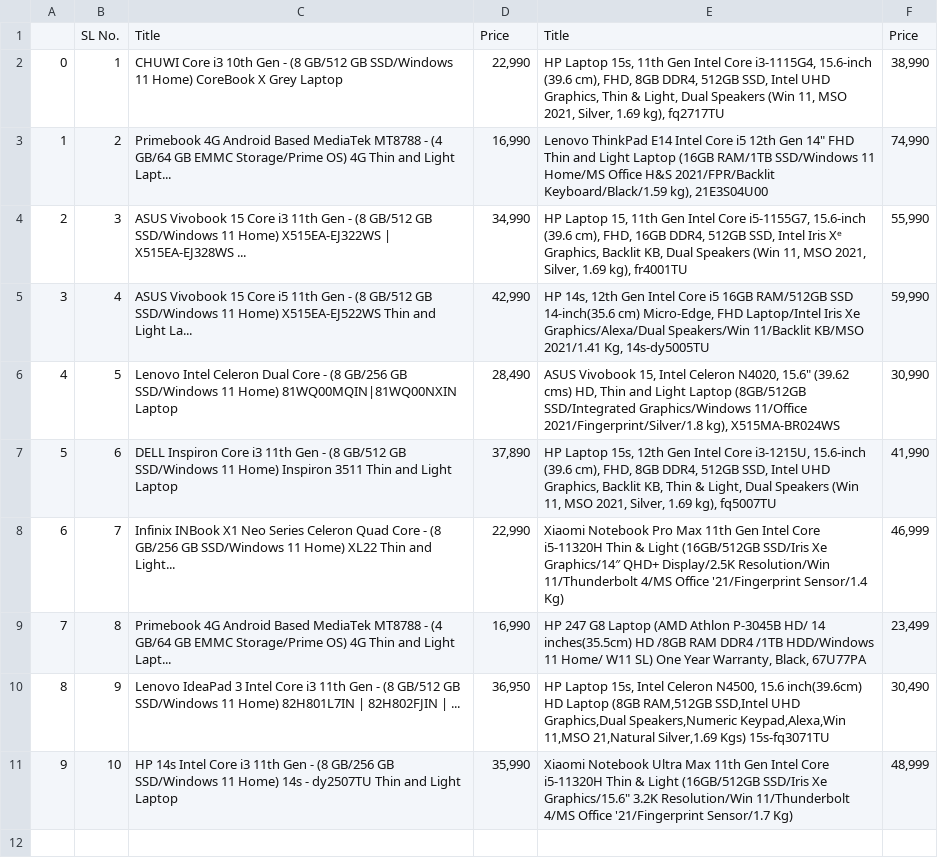
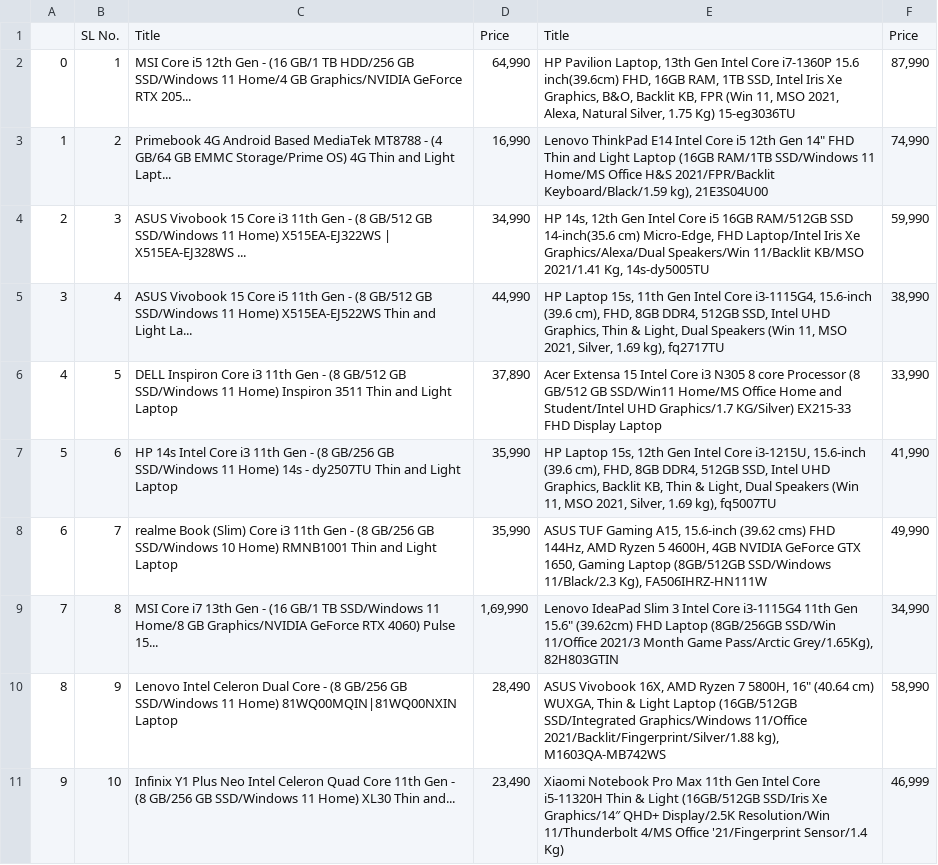
Before and after one commit to xahinds2/Nautica, a CSV file: logs/datalog.csv, drawn as a sheet; the diff names each change by its address in the sheet, - before the commit and + after, or states it on an @@ line.

```diff
--- a/logs/datalog.csv
+++ b/logs/datalog.csv
-C2: CHUWI Core i3 10th Gen - (8 GB/512 GB SSD/Windows 11 Home) CoreBook X Grey Laptop
+C2: MSI Core i5 12th Gen - (16 GB/1 TB HDD/256 GB SSD/Windows 11 Home/4 GB Graphics/NVIDIA GeForce RTX 205...
-D2: 22,990
+D2: 64,990
-E2: HP Laptop 15s, 11th Gen Intel Core i3-1115G4, 15.6-inch (39.6 cm), FHD, 8GB DDR4, 512GB SSD, Intel UHD Graphics, Thin & Light, Dual Speakers (Win 11, MSO 2021, Silver, 1.69 kg), fq2717TU
+E2: HP Pavilion Laptop, 13th Gen Intel Core i7-1360P 15.6 inch(39.6cm) FHD, 16GB RAM, 1TB SSD, Intel Iris Xe Graphics, B&O, Backlit KB, FPR (Win 11, MSO 2021, Alexa, Natural Silver, 1.75 Kg) 15-eg3036TU
-F2: 38,990
+F2: 87,990
-E4: HP Laptop 15, 11th Gen Intel Core i5-1155G7, 15.6-inch (39.6 cm), FHD, 16GB DDR4, 512GB SSD, Intel Iris Xᵉ Graphics, Backlit KB, Dual Speakers (Win 11, MSO 2021, Silver, 1.69 kg), fr4001TU
+E4: HP 14s, 12th Gen Intel Core i5 16GB RAM/512GB SSD 14-inch(35.6 cm) Micro-Edge, FHD Laptop/Intel Iris Xe Graphics/Alexa/Dual Speakers/Win 11/Backlit KB/MSO 2021/1.41 Kg, 14s-dy5005TU
-F4: 55,990
+F4: 59,990
-D5: 42,990
+D5: 44,990
-E5: HP 14s, 12th Gen Intel Core i5 16GB RAM/512GB SSD 14-inch(35.6 cm) Micro-Edge, FHD Laptop/Intel Iris Xe Graphics/Alexa/Dual Speakers/Win 11/Backlit KB/MSO 2021/1.41 Kg, 14s-dy5005TU
+E5: HP Laptop 15s, 11th Gen Intel Core i3-1115G4, 15.6-inch (39.6 cm), FHD, 8GB DDR4, 512GB SSD, Intel UHD Graphics, Thin & Light, Dual Speakers (Win 11, MSO 2021, Silver, 1.69 kg), fq2717TU
-F5: 59,990
+F5: 38,990
-C6: Lenovo Intel Celeron Dual Core - (8 GB/256 GB SSD/Windows 11 Home) 81WQ00MQIN|81WQ00NXIN Laptop
+C6: DELL Inspiron Core i3 11th Gen - (8 GB/512 GB SSD/Windows 11 Home) Inspiron 3511 Thin and Light Laptop
-D6: 28,490
+D6: 37,890
-E6: ASUS Vivobook 15, Intel Celeron N4020, 15.6" (39.62 cms) HD, Thin and Light Laptop (8GB/512GB SSD/Integrated Graphics/Windows 11/Office 2021/Fingerprint/Silver/1.8 kg), X515MA-BR024WS
+E6: Acer Extensa 15 Intel Core i3 N305 8 core Processor (8 GB/512 GB SSD/Win11 Home/MS Office Home and Student/Intel UHD Graphics/1.7 KG/Silver) EX215-33 FHD Display Laptop
-F6: 30,990
+F6: 33,990
-C7: DELL Inspiron Core i3 11th Gen - (8 GB/512 GB SSD/Windows 11 Home) Inspiron 3511 Thin and…
+C7: HP 14s Intel Core i3 11th Gen - (8 GB/256 GB SSD/Windows 11 Home) 14s - dy2507TU Thin and…
-D7: 37,890
+D7: 35,990
-C8: Infinix INBook X1 Neo Series Celeron Quad Core - (8 GB/256 GB SSD/Windows 11 Home) XL22 Thin and Light...
+C8: realme Book (Slim) Core i3 11th Gen - (8 GB/256 GB SSD/Windows 10 Home) RMNB1001 Thin and Light Laptop
-D8: 22,990
+D8: 35,990
-E8: Xiaomi Notebook Pro Max 11th Gen Intel Core i5-11320H Thin & Light (16GB/512GB SSD/Iris Xe Graphics/14″ QHD+ Display/2.5K Resolution/Win 11/Thunderbolt 4/MS Office '21/Fingerprint Sensor/1.4 Kg)
+E8: ASUS TUF Gaming A15, 15.6-inch (39.62 cms) FHD 144Hz, AMD Ryzen 5 4600H, 4GB NVIDIA GeForce GTX 1650, Gaming Laptop (8GB/512GB SSD/Windows 11/Black/2.3 Kg), FA506IHRZ-HN111W
-F8: 46,999
+F8: 49,990
-C9: Primebook 4G Android Based MediaTek MT8788 - (4 GB/64 GB EMMC Storage/Prime OS) 4G Thin and Light Lapt...
+C9: MSI Core i7 13th Gen - (16 GB/1 TB SSD/Windows 11 Home/8 GB Graphics/NVIDIA GeForce RTX 4060) Pulse 15...
-D9: 16,990
+D9: 1,69,990
-E9: HP 247 G8 Laptop (AMD Athlon P-3045B HD/ 14 inches(35.5cm) HD /8GB RAM DDR4 /1TB HDD/Windows 11 Home/ W11 SL) One Year Warranty, Black, 67U77PA
+E9: Lenovo IdeaPad Slim 3 Intel Core i3-1115G4 11th Gen 15.6" (39.62cm) FHD Laptop (8GB/256GB SSD/Win 11/Office 2021/3 Month Game Pass/Arctic Grey/1.65Kg), 82H803GTIN
-F9: 23,499
+F9: 34,990
-C10: Lenovo IdeaPad 3 Intel Core i3 11th Gen - (8 GB/512 GB SSD/Windows 11 Home) 82H801L7IN | 82H802FJIN | ...
+C10: Lenovo Intel Celeron Dual Core - (8 GB/256 GB SSD/Windows 11 Home) 81WQ00MQIN|81WQ00NXIN Laptop
-D10: 36,950
+D10: 28,490
-E10: HP Laptop 15s, Intel Celeron N4500, 15.6 inch(39.6cm) HD Laptop (8GB RAM,512GB SSD,Intel UHD Graphics,Dual Speakers,Numeric Keypad,Alexa,Win 11,MSO 21,Natural Silver,1.69 Kgs) 15s-fq3071TU
+E10: ASUS Vivobook 16X, AMD Ryzen 7 5800H, 16" (40.64 cm) WUXGA, Thin & Light Laptop (16GB/512GB SSD/Integrated Graphics/Windows 11/Office 2021/Backlit/Fingerprint/Silver/1.88 kg), M1603QA-MB742WS
-F10: 30,490
+F10: 58,990
-C11: HP 14s Intel Core i3 11th Gen - (8 GB/256 GB SSD/Windows 11 Home) 14s - dy2507TU Thin and Light Laptop
+C11: Infinix Y1 Plus Neo Intel Celeron Quad Core 11th Gen - (8 GB/256 GB SSD/Windows 11 Home) XL30 Thin and...
-D11: 35,990
+D11: 23,490
-E11: Xiaomi Notebook Ultra Max 11th Gen Intel Core i5-11320H Thin & Light (16GB/512GB SSD/Iris Xe Graphics/15.6" 3.2K Resolution/Win 11/Thunderbolt 4/MS Office '21/Fingerprint Sensor/1.7 Kg)
+E11: Xiaomi Notebook Pro Max 11th Gen Intel Core i5-11320H Thin & Light (16GB/512GB SSD/Iris Xe Graphics/14″ QHD+ Display/2.5K Resolution/Win 11/Thunderbolt 4/MS Office '21/Fingerprint Sensor/1.4 Kg)
-F11: 48,999
+F11: 46,999
```
Also changed, not shown: 8 other files.
